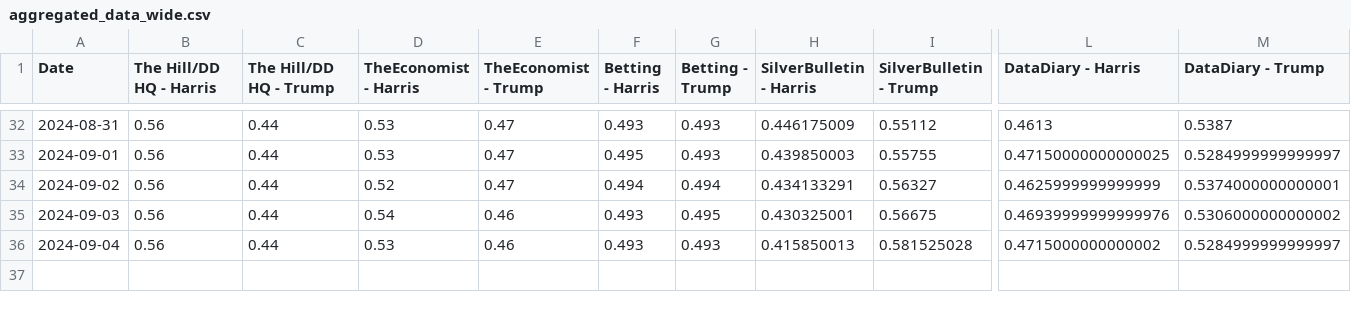
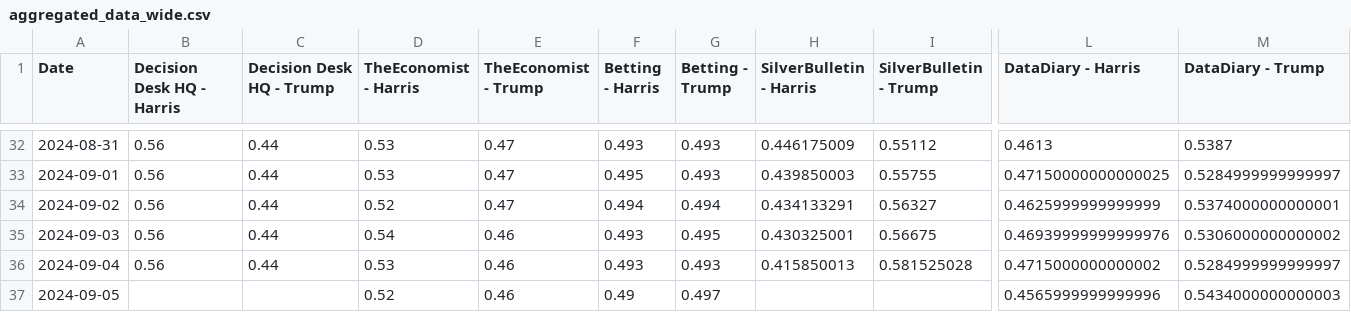
Before and after one commit to PaulMainwood/Election2024, a CSV file: aggregated_data_wide.csv, drawn as a sheet; only a part is shown, gaps mark what is left out; rows hold the shown columns only; the diff names each change by its address in the sheet, - before the commit and + after, or states it on an @@ line.

```diff
--- a/aggregated_data_wide.csv
+++ b/aggregated_data_wide.csv
-B1: The Hill/DD HQ - Harris
+B1: Decision Desk HQ - Harris
-C1: The Hill/DD HQ - Trump
+C1: Decision Desk HQ - Trump
+row 37: 2024-09-05 |  |  | 0.52 | 0.46 | 0.49 | 0.497 |  |  | 0.4565999999999996 | 0.5434000000000003
```
Also changed, not shown: ManualData.csv, aggregated_data.csv, 4 other files.
